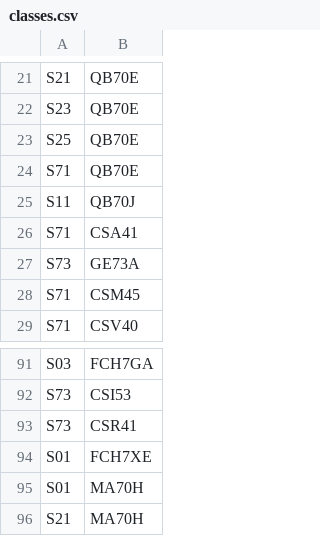
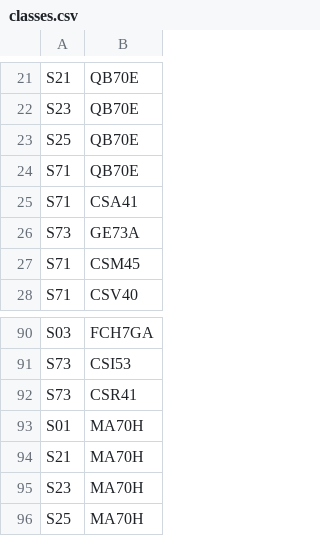
Before and after one commit to br93/syllabus, a CSV file: syllabus-settings-batch/src/main/resources/files/classes.csv, drawn as a sheet; only a part is shown, gaps mark what is left out; the shorter side is filled out with more unchanged rows; the diff names each change by its address in the sheet, - before the commit and + after, or states it on an @@ line.

Commit message:
Upload class in batch

```diff
--- a/syllabus-settings-batch/src/main/resources/files/classes.csv
+++ b/syllabus-settings-batch/src/main/resources/files/classes.csv
-row 25: S11 | QB70J
-row 94: S01 | FCH7XE
```
Also changed, not shown: 1 other file.
